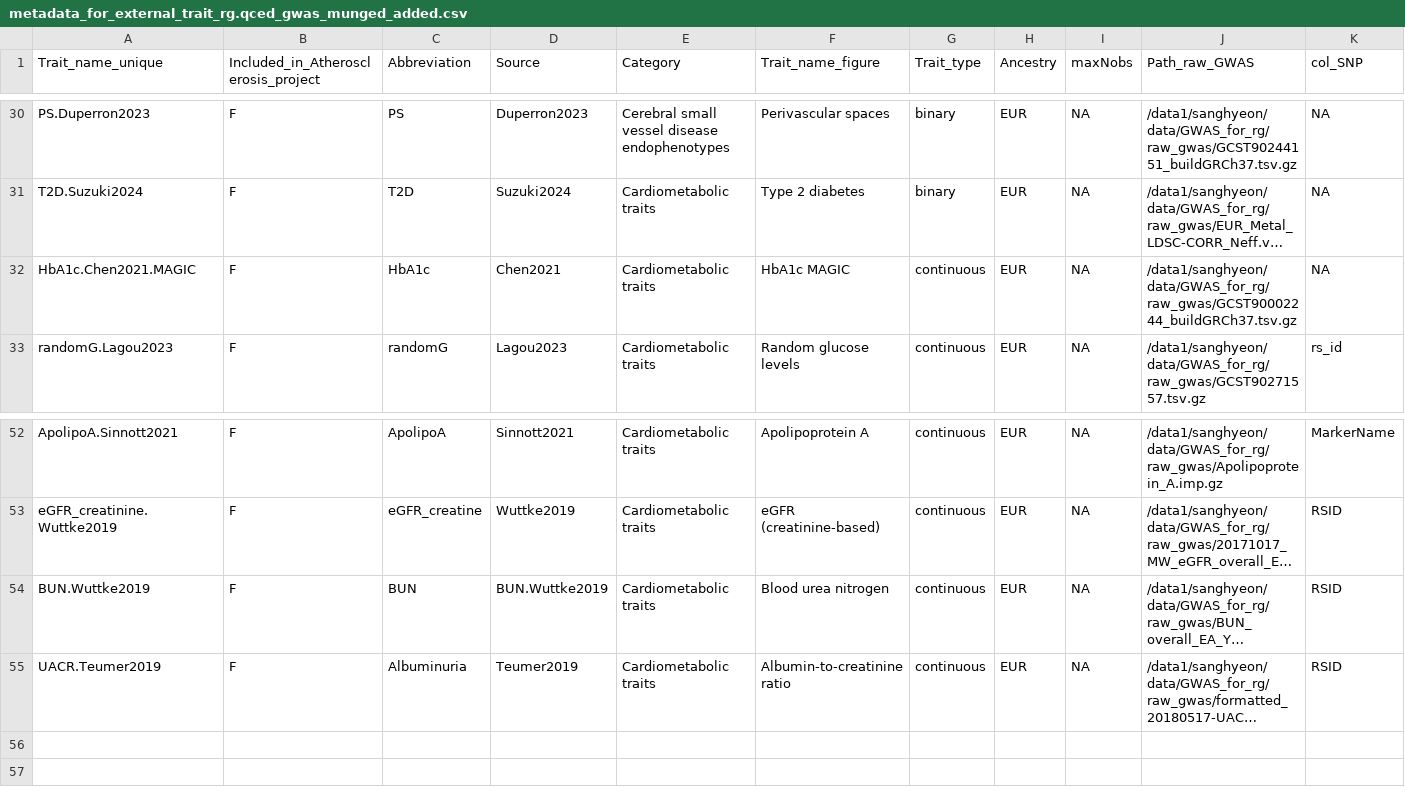
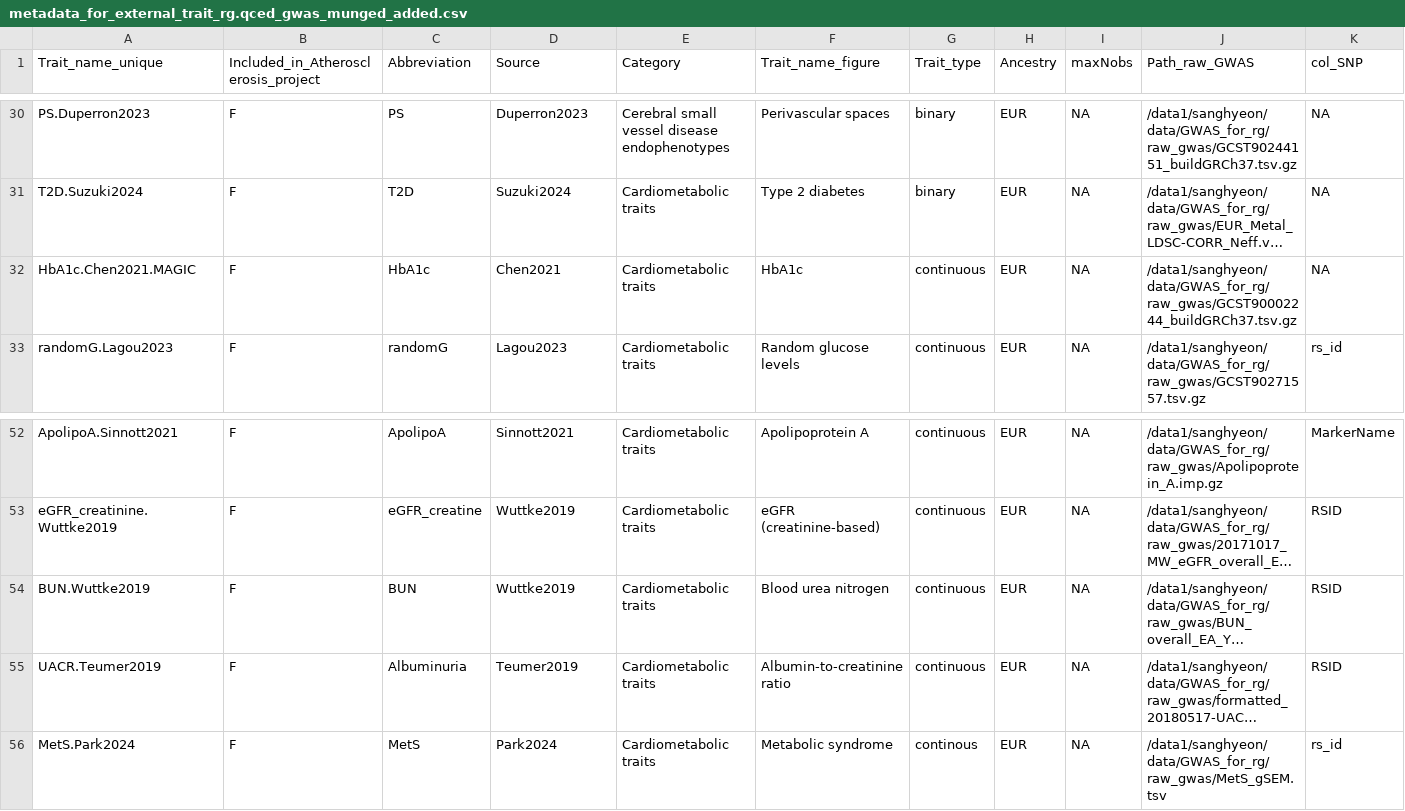
Before and after one commit to sanghyeonp/GWAS_preparation_for_rg, a CSV file: metadata_for_external_trait_rg.qced_gwas_munged_added.csv, drawn as a sheet; only a part is shown, gaps mark what is left out; long unchanged cells end in …; rows hold the shown columns only; the diff names each change by its address in the sheet, - before the commit and + after, or states it on an @@ line.

```diff
--- a/metadata_for_external_trait_rg.qced_gwas_munged_added.csv
+++ b/metadata_for_external_trait_rg.qced_gwas_munged_added.csv
-F32 (Trait_name_figure): HbA1c MAGIC
+F32 (Trait_name_figure): HbA1c
-D54 (Source): BUN.Wuttke2019
+D54 (Source): Wuttke2019
+row 56: MetS.Park2024 | F | MetS | Park2024 | Cardiometabolic traits | Metabolic syndrome | continous | EUR | NA | /data1/sanghyeon/data/GWAS_for_rg/raw_gwas/MetS_gSEM.tsv | rs_id
```
Also changed, not shown: metadata_for_external_trait_rg.csv, metadata_for_external_trait_rg.for_munging.csv, 2 other files.
